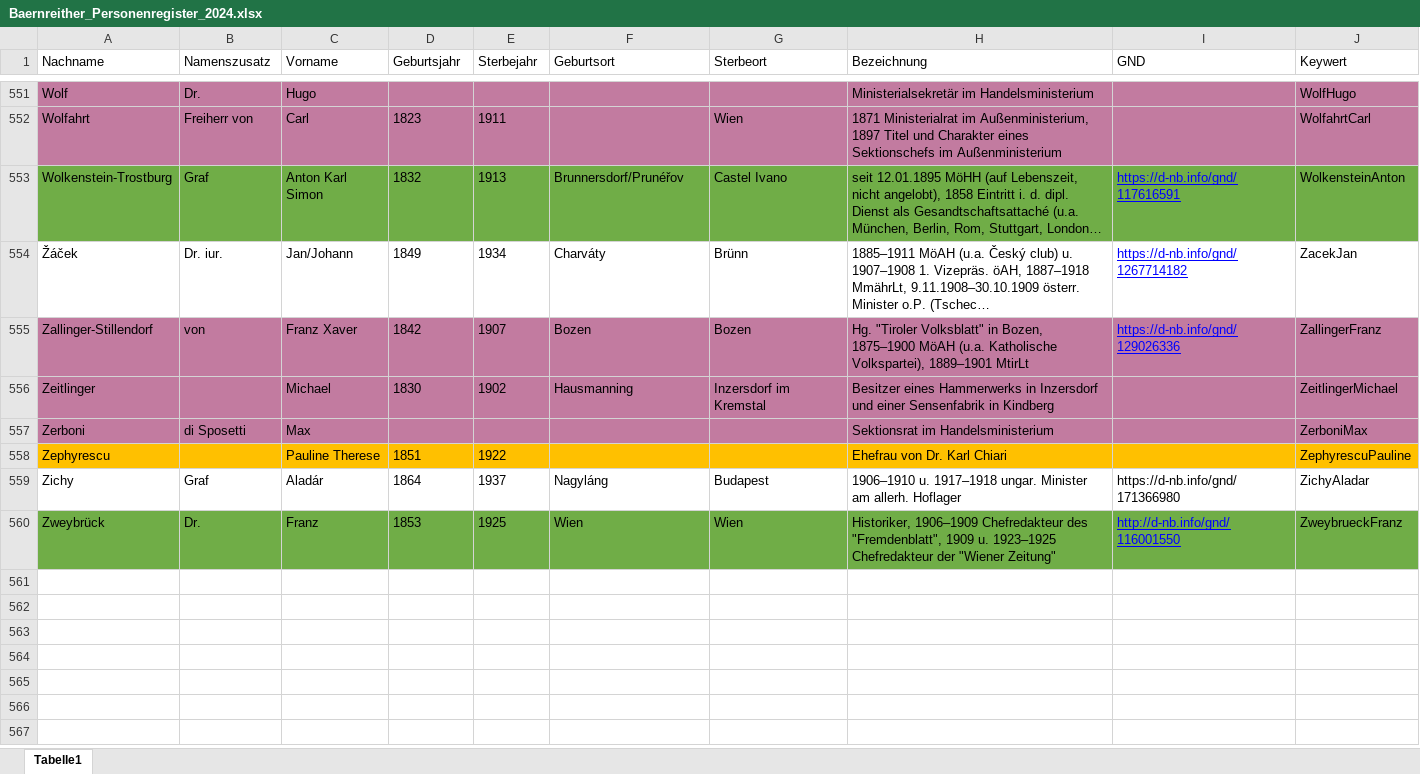
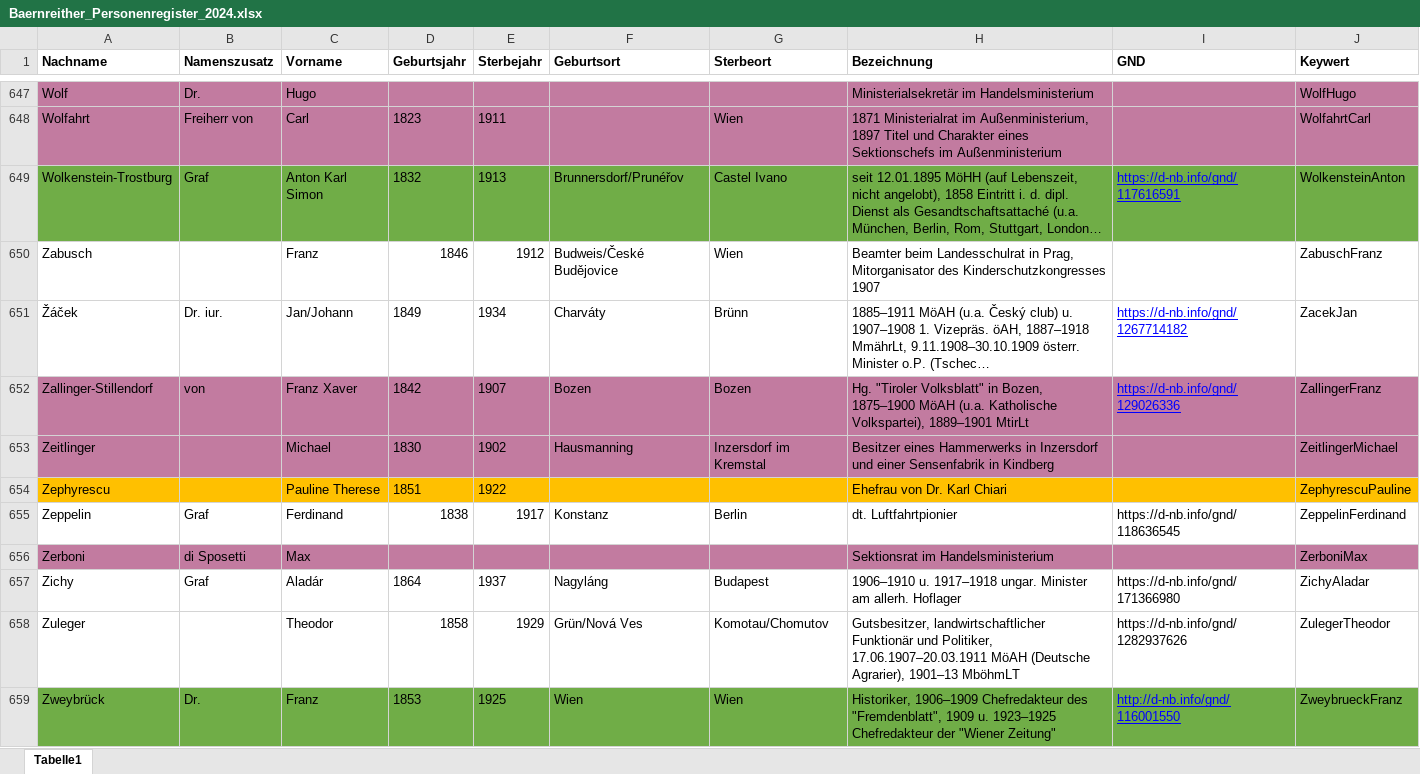
Before and after one commit to KfNGOe/baernreither-data, an Excel workbook: data/xlsx/Baernreither_Personenregister_2024.xlsx, sheet Tabelle1, drawn as a sheet; only a part is shown, gaps mark what is left out; long unchanged cells end in …; values as stored, in another font and other column widths than the file's, no borders; table styles not drawn; the diff covers the shown part only; the diff names each change by its address in the sheet, - before the commit and + after, or states it on an @@ line.

```diff
--- a/data/xlsx/Baernreither_Personenregister_2024.xlsx (sheet Tabelle1)
+++ b/data/xlsx/Baernreither_Personenregister_2024.xlsx (sheet Tabelle1)
-A1:J1 bold: off
+A1:J1 bold: on
+row 650: Zabusch |  | Franz | 1846 | 1912 | Budweis/České Budějovice | Wien | Beamter beim Landesschulrat in Prag, Mitorganisator des Kinderschutzkongresses 1907 |  | ZabuschFranz
@@ row 558 moved to row 654: Zephyrescu @@
+row 655: Zeppelin | Graf | Ferdinand | 1838 | 1917 | Konstanz | Berlin | dt. Luftfahrtpionier | https://d-nb.info/gnd/118636545 | ZeppelinFerdinand
+row 658: Zuleger |  | Theodor | 1858 | 1929 | Grün/Nová Ves | Komotau/Chomutov | Gutsbesitzer, landwirtschaftlicher Funktionär und Politiker, 17.06.1907–20.03.1911 MöAH (Deutsche Agrarier), 1901–13 MböhmLT | https://d-nb.info/gnd/1282937626 | ZulegerTheodor
```
Also changed, not shown: 106 added rows, 1 removed row, 28 moved rows, 8 edited cells and cell formats elsewhere in this sheet, 1 other file.
